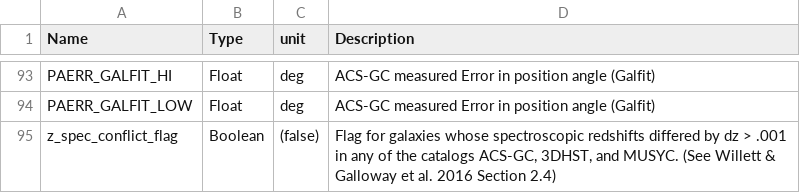
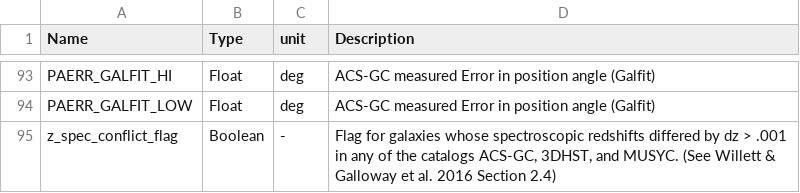
Before and after one commit to willettk/gzhubble, a TSV file: column_descriptions/column_descriptions_goods_shallow_meta.tsv, drawn as a sheet; only a part is shown, gaps mark what is left out.

Commit message:
Update column_descriptions_goods_shallow_meta.tsv

```diff
--- a/column_descriptions/column_descriptions_goods_shallow_meta.tsv
+++ b/column_descriptions/column_descriptions_goods_shallow_meta.tsv
@@ -94,2 +94,2 @@ PAERR_GALFIT_HI	Float	deg	ACS-GC measured Error in position angle (Galfit)
 PAERR_GALFIT_LOW	Float	deg	ACS-GC measured Error in position angle (Galfit)
-z_spec_conflict_flag	Boolean	(false)	Flag for galaxies whose spectroscopic redshifts differed by dz > .001 in any of the catalogs ACS-GC, 3DHST, and MUSYC. (See Willett & Galloway et al. 2016 Section 2.4)
+z_spec_conflict_flag	Boolean	-	Flag for galaxies whose spectroscopic redshifts differed by dz > .001 in any of the catalogs ACS-GC, 3DHST, and MUSYC. (See Willett & Galloway et al. 2016 Section 2.4)
```
